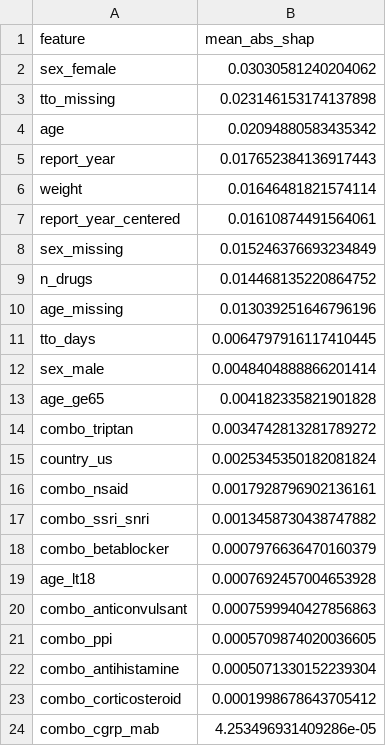
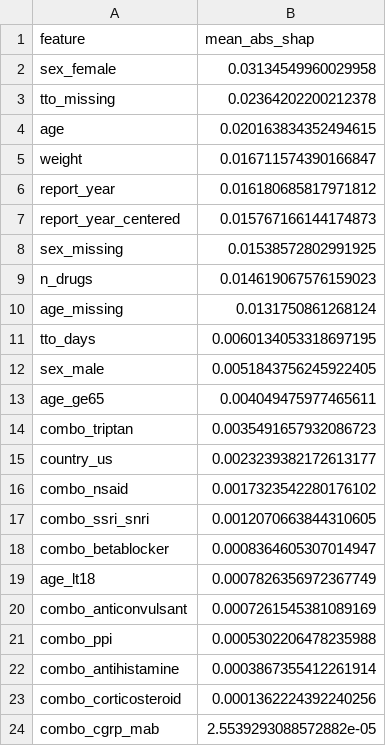
Before and after one commit to 15817323032/rimegepant-hypersensitivity, a CSV file: results_ml_real/ml_shap_importance.csv, drawn as a sheet.

Commit message:
figures: adopt R/ggplot2 versions for all figures incl. Supp Fig S1
- ml_risk.py: export out-of-fold ROC/PR curve points to
  results_ml_real/ml_roc_pr_curves.csv (reproduced with seed=42; AUCs and
  SHAP strata identical to the archived run)
- make_figures.R: add figS1_rocpr (ROC + PR panels, chance/prevalence
  guides, AUC-labelled legend); fix caption wrapping in Fig 3/4; fix
  patchwork precedence bug that dropped the Fig S1 caption
- install all five R figures into the canonical submission paths

```diff
--- a/results_ml_real/ml_shap_importance.csv
+++ b/results_ml_real/ml_shap_importance.csv
@@ -1,24 +1,24 @@
 feature,mean_abs_shap
-sex_female,0.03030581240204062
-tto_missing,0.023146153174137898
-age,0.02094880583435342
-report_year,0.017652384136917443
-weight,0.01646481821574114
-report_year_centered,0.01610874491564061
-sex_missing,0.015246376693234849
-n_drugs,0.014468135220864752
-age_missing,0.013039251646796196
-tto_days,0.0064797916117410445
-sex_male,0.0048404888866201414
-age_ge65,0.004182335821901828
-combo_triptan,0.0034742813281789272
-country_us,0.0025345350182081824
-combo_nsaid,0.0017928796902136161
-combo_ssri_snri,0.0013458730438747882
-combo_betablocker,0.0007976636470160379
-age_lt18,0.0007692457004653928
-combo_anticonvulsant,0.0007599940427856863
-combo_ppi,0.0005709874020036605
-combo_antihistamine,0.0005071330152239304
-combo_corticosteroid,0.0001998678643705412
-combo_cgrp_mab,4.253496931409286e-05
+sex_female,0.03134549960029958
+tto_missing,0.02364202200212378
+age,0.020163834352494615
+weight,0.016711574390166847
+report_year,0.016180685817971812
+report_year_centered,0.015767166144174873
+sex_missing,0.01538572802991925
+n_drugs,0.014619067576159023
+age_missing,0.0131750861268124
+tto_days,0.0060134053318697195
+sex_male,0.0051843756245922405
+age_ge65,0.004049475977465611
+combo_triptan,0.0035491657932086723
+country_us,0.0023239382172613177
+combo_nsaid,0.0017323542280176102
+combo_ssri_snri,0.0012070663844310605
+combo_betablocker,0.0008364605307014947
+age_lt18,0.0007826356972367749
+combo_anticonvulsant,0.0007261545381089169
+combo_ppi,0.0005302206478235988
+combo_antihistamine,0.0003867355412261914
+combo_corticosteroid,0.0001362224392240256
+combo_cgrp_mab,2.5539293088572882e-05
```
Also changed, not shown: results_ml_real/ml_top_feature_strata.csv, 8 other files.
